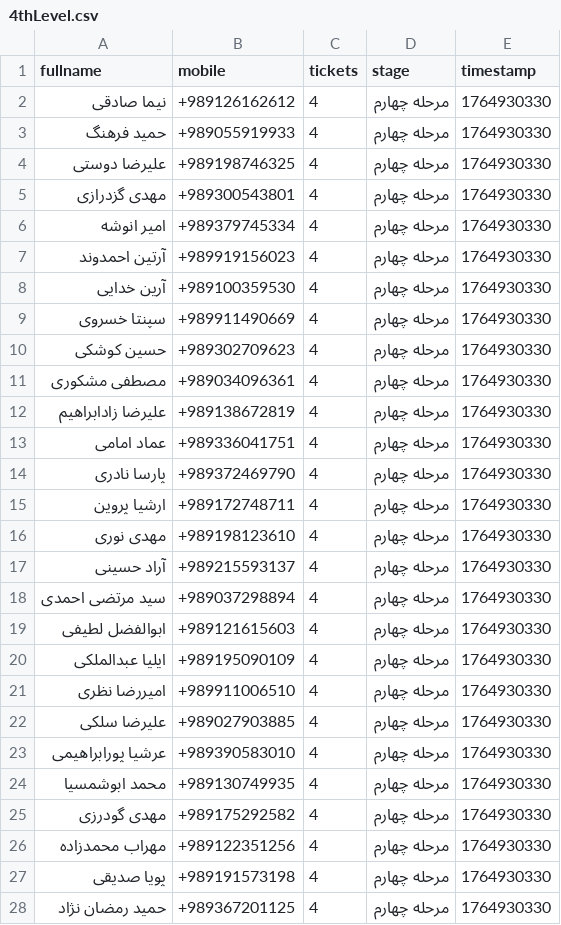
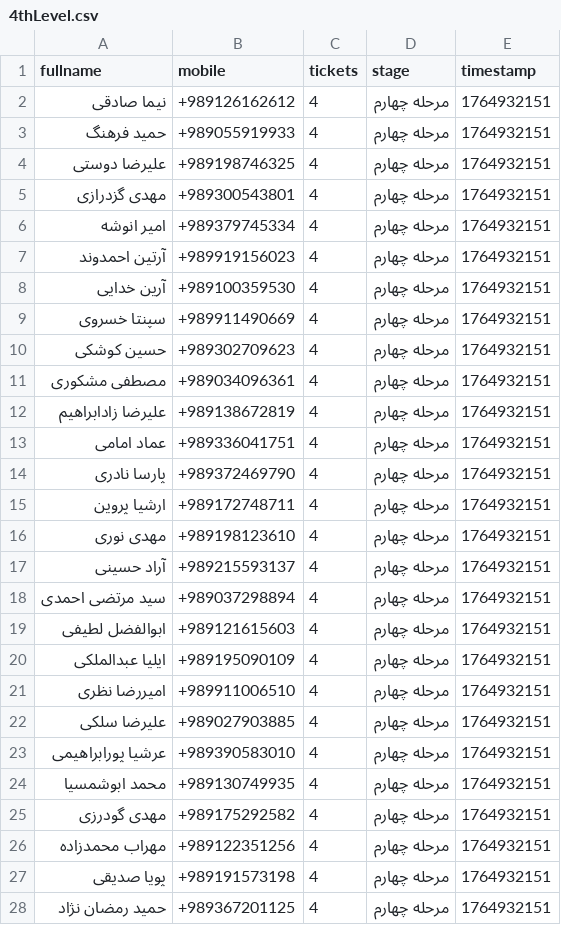
Before and after one commit to iGre4t/Simple-Event-Register-Webpage, a CSV file: storage/4thLevel.csv, drawn as a sheet; only a part is shown; the diff covers the shown part only.

```diff
--- a/storage/4thLevel.csv
+++ b/storage/4thLevel.csv
@@ -1,28 +1,28 @@
 fullname,mobile,tickets,stage,timestamp
-"نیما صادقی",+989126162612,4,"مرحله چهارم",1764930330
-"حمید فرهنگ",+989055919933,4,"مرحله چهارم",1764930330
-"علیرضا دوستی",+989198746325,4,"مرحله چهارم",1764930330
-"مهدی گزدرازی",+989300543801,4,"مرحله چهارم",1764930330
-"امیر انوشه",+989379745334,4,"مرحله چهارم",1764930330
-"آرتین احمدوند",+989919156023,4,"مرحله چهارم",1764930330
-"آرین خدایی",+989100359530,4,"مرحله چهارم",1764930330
-"سپنتا خسروی",+989911490669,4,"مرحله چهارم",1764930330
-"حسین کوشکی",+989302709623,4,"مرحله چهارم",1764930330
-"مصطفی مشکوری",+989034096361,4,"مرحله چهارم",1764930330
-"علیرضا زادابراهیم",+989138672819,4,"مرحله چهارم",1764930330
-"عماد امامی",+989336041751,4,"مرحله چهارم",1764930330
-"پارسا نادری",+989372469790,4,"مرحله چهارم",1764930330
-"ارشیا پروین",+989172748711,4,"مرحله چهارم",1764930330
-"مهدی نوری",+989198123610,4,"مرحله چهارم",1764930330
-"آراد حسینی",+989215593137,4,"مرحله چهارم",1764930330
-"سید مرتضی احمدی",+989037298894,4,"مرحله چهارم",1764930330
-"ابوالفضل لطیفی",+989121615603,4,"مرحله چهارم",1764930330
-"ایلیا عبدالملکی",+989195090109,4,"مرحله چهارم",1764930330
-"امیررضا نظری",+989911006510,4,"مرحله چهارم",1764930330
-"علیرضا سلکی",+989027903885,4,"مرحله چهارم",1764930330
-"عرشيا پورابراهيمى",+989390583010,4,"مرحله چهارم",1764930330
-"محمد ابوشمسیا",+989130749935,4,"مرحله چهارم",1764930330
-"مهدی گودرزی",+989175292582,4,"مرحله چهارم",1764930330
-"مهراب محمدزاده",+989122351256,4,"مرحله چهارم",1764930330
-"پویا صدیقی",+989191573198,4,"مرحله چهارم",1764930330
-"حمید رمضان نژاد",+989367201125,4,"مرحله چهارم",1764930330
+"نیما صادقی",+989126162612,4,"مرحله چهارم",1764932151
+"حمید فرهنگ",+989055919933,4,"مرحله چهارم",1764932151
+"علیرضا دوستی",+989198746325,4,"مرحله چهارم",1764932151
+"مهدی گزدرازی",+989300543801,4,"مرحله چهارم",1764932151
+"امیر انوشه",+989379745334,4,"مرحله چهارم",1764932151
+"آرتین احمدوند",+989919156023,4,"مرحله چهارم",1764932151
+"آرین خدایی",+989100359530,4,"مرحله چهارم",1764932151
+"سپنتا خسروی",+989911490669,4,"مرحله چهارم",1764932151
+"حسین کوشکی",+989302709623,4,"مرحله چهارم",1764932151
+"مصطفی مشکوری",+989034096361,4,"مرحله چهارم",1764932151
+"علیرضا زادابراهیم",+989138672819,4,"مرحله چهارم",1764932151
+"عماد امامی",+989336041751,4,"مرحله چهارم",1764932151
+"پارسا نادری",+989372469790,4,"مرحله چهارم",1764932151
+"ارشیا پروین",+989172748711,4,"مرحله چهارم",1764932151
+"مهدی نوری",+989198123610,4,"مرحله چهارم",1764932151
+"آراد حسینی",+989215593137,4,"مرحله چهارم",1764932151
+"سید مرتضی احمدی",+989037298894,4,"مرحله چهارم",1764932151
+"ابوالفضل لطیفی",+989121615603,4,"مرحله چهارم",1764932151
+"ایلیا عبدالملکی",+989195090109,4,"مرحله چهارم",1764932151
+"امیررضا نظری",+989911006510,4,"مرحله چهارم",1764932151
+"علیرضا سلکی",+989027903885,4,"مرحله چهارم",1764932151
+"عرشيا پورابراهيمى",+989390583010,4,"مرحله چهارم",1764932151
+"محمد ابوشمسیا",+989130749935,4,"مرحله چهارم",1764932151
+"مهدی گودرزی",+989175292582,4,"مرحله چهارم",1764932151
+"مهراب محمدزاده",+989122351256,4,"مرحله چهارم",1764932151
+"پویا صدیقی",+989191573198,4,"مرحله چهارم",1764932151
+"حمید رمضان نژاد",+989367201125,4,"مرحله چهارم",1764932151
```
Also changed, not shown: 4 edited cells elsewhere in this file, storage/1stLevel.csv, storage/2ndLevel.csv, 2 other files.
